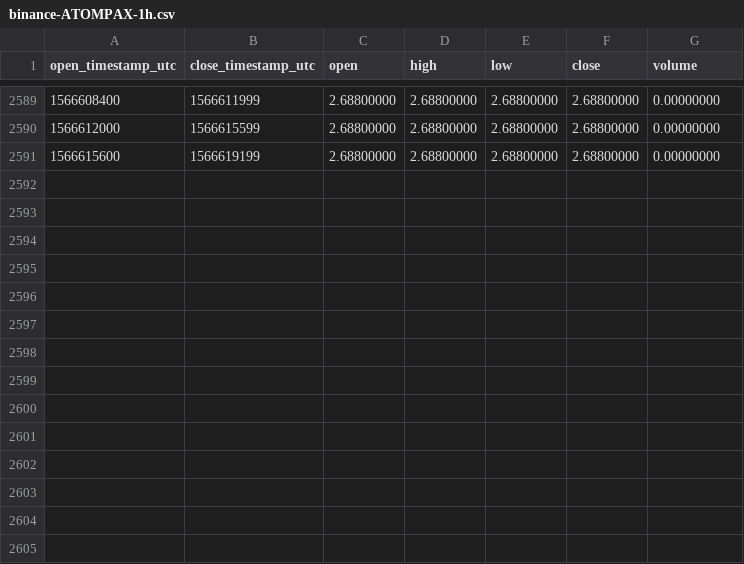
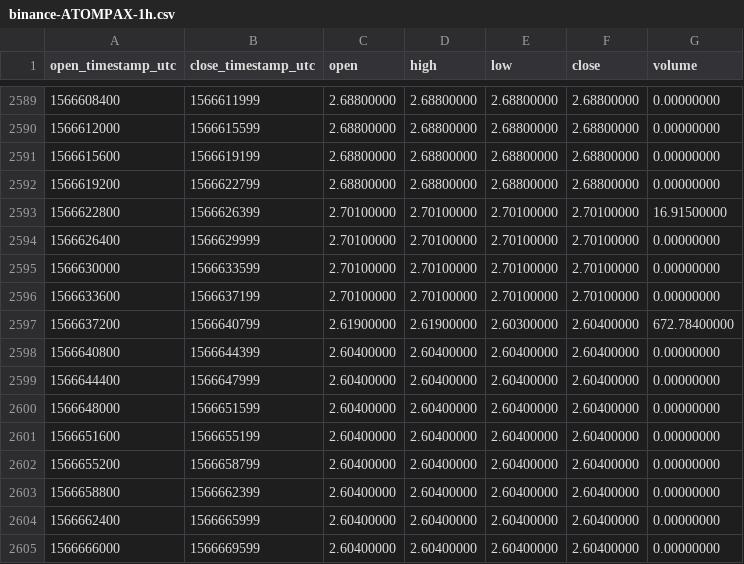
Before and after one commit to cryptobigbro/binance-ATOMPAX, a CSV file: binance-ATOMPAX-1h.csv, drawn as a sheet; only a part is shown, gaps mark what is left out; the diff names each change by its address in the sheet, - before the commit and + after, or states it on an @@ line.

Commit message:
Update OHLCV data.

```diff
--- a/binance-ATOMPAX-1h.csv
+++ b/binance-ATOMPAX-1h.csv
+row 2592: 1566619200 | 1566622799 | 2.68800000 | 2.68800000 | 2.68800000 | 2.68800000 | 0.00000000
+row 2593: 1566622800 | 1566626399 | 2.70100000 | 2.70100000 | 2.70100000 | 2.70100000 | 16.91500000
+row 2594: 1566626400 | 1566629999 | 2.70100000 | 2.70100000 | 2.70100000 | 2.70100000 | 0.00000000
+row 2595: 1566630000 | 1566633599 | 2.70100000 | 2.70100000 | 2.70100000 | 2.70100000 | 0.00000000
+row 2596: 1566633600 | 1566637199 | 2.70100000 | 2.70100000 | 2.70100000 | 2.70100000 | 0.00000000
+row 2597: 1566637200 | 1566640799 | 2.61900000 | 2.61900000 | 2.60300000 | 2.60400000 | 672.78400000
+row 2598: 1566640800 | 1566644399 | 2.60400000 | 2.60400000 | 2.60400000 | 2.60400000 | 0.00000000
+row 2599: 1566644400 | 1566647999 | 2.60400000 | 2.60400000 | 2.60400000 | 2.60400000 | 0.00000000
+row 2600: 1566648000 | 1566651599 | 2.60400000 | 2.60400000 | 2.60400000 | 2.60400000 | 0.00000000
+row 2601: 1566651600 | 1566655199 | 2.60400000 | 2.60400000 | 2.60400000 | 2.60400000 | 0.00000000
+row 2602: 1566655200 | 1566658799 | 2.60400000 | 2.60400000 | 2.60400000 | 2.60400000 | 0.00000000
+row 2603: 1566658800 | 1566662399 | 2.60400000 | 2.60400000 | 2.60400000 | 2.60400000 | 0.00000000
+row 2604: 1566662400 | 1566665999 | 2.60400000 | 2.60400000 | 2.60400000 | 2.60400000 | 0.00000000
+row 2605: 1566666000 | 1566669599 | 2.60400000 | 2.60400000 | 2.60400000 | 2.60400000 | 0.00000000
```
